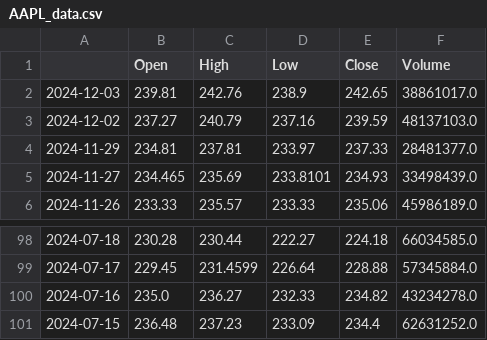
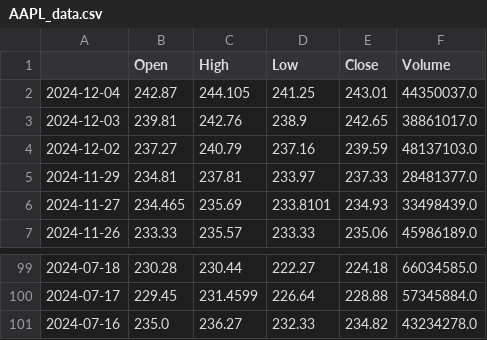
Before and after one commit to RSVK1997/Final-Project, a CSV file: AAPL_data.csv, drawn as a sheet; only a part is shown, gaps mark what is left out.

```diff
--- a/AAPL_data.csv
+++ b/AAPL_data.csv
@@ -1,2 +1,3 @@
 ,Open,High,Low,Close,Volume
+2024-12-04,242.87,244.105,241.25,243.01,44350037.0
 2024-12-03,239.81,242.76,238.9,242.65,38861017.0
@@ -100,2 +101 @@
 2024-07-16,235.0,236.27,232.33,234.82,43234278.0
-2024-07-15,236.48,237.23,233.09,234.4,62631252.0
```
Also changed, not shown: GOOGL_data.csv, IBM_data.csv, 3 other files.
